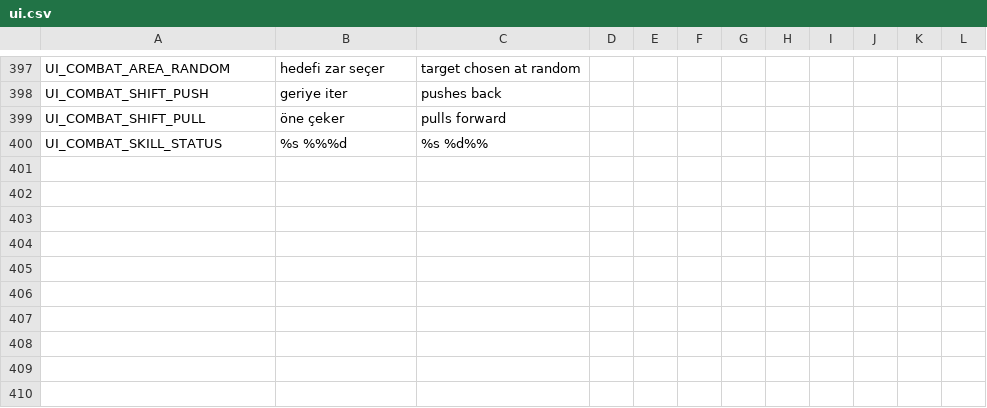
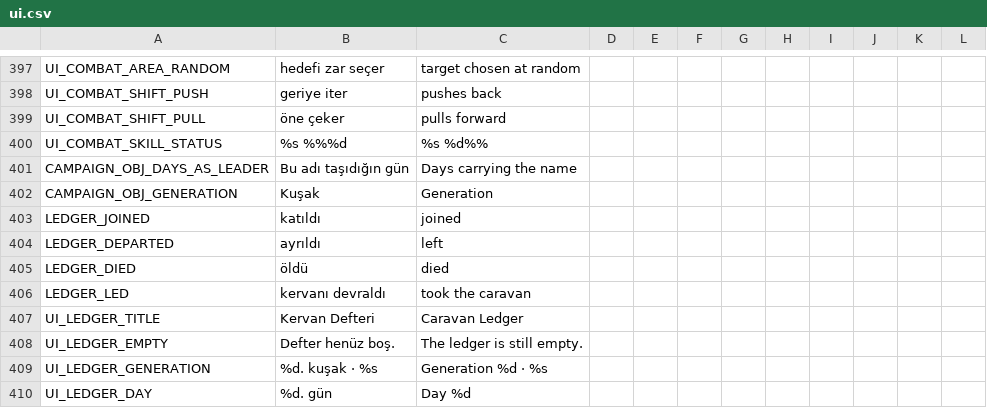
Before and after one commit to ulubatuhan/wayborne, a CSV file: data/locale/ui.csv, drawn as a sheet; only a part is shown, gaps mark what is left out; the diff names each change by its address in the sheet, - before the commit and + after, or states it on an @@ line.

```diff
--- a/data/locale/ui.csv
+++ b/data/locale/ui.csv
+row 401: CAMPAIGN_OBJ_DAYS_AS_LEADER | Bu adı taşıdığın gün | Days carrying the name
+row 402: CAMPAIGN_OBJ_GENERATION | Kuşak | Generation
+row 403: LEDGER_JOINED | katıldı | joined
+row 404: LEDGER_DEPARTED | ayrıldı | left
+row 405: LEDGER_DIED | öldü | died
+row 406: LEDGER_LED | kervanı devraldı | took the caravan
+row 407: UI_LEDGER_TITLE | Kervan Defteri | Caravan Ledger
+row 408: UI_LEDGER_EMPTY | Defter henüz boş. | The ledger is still empty.
+row 409: UI_LEDGER_GENERATION | %d. kuşak · %s | Generation %d · %s
+row 410: UI_LEDGER_DAY | %d. gün | Day %d
```
Also changed, not shown: 11 other files.
